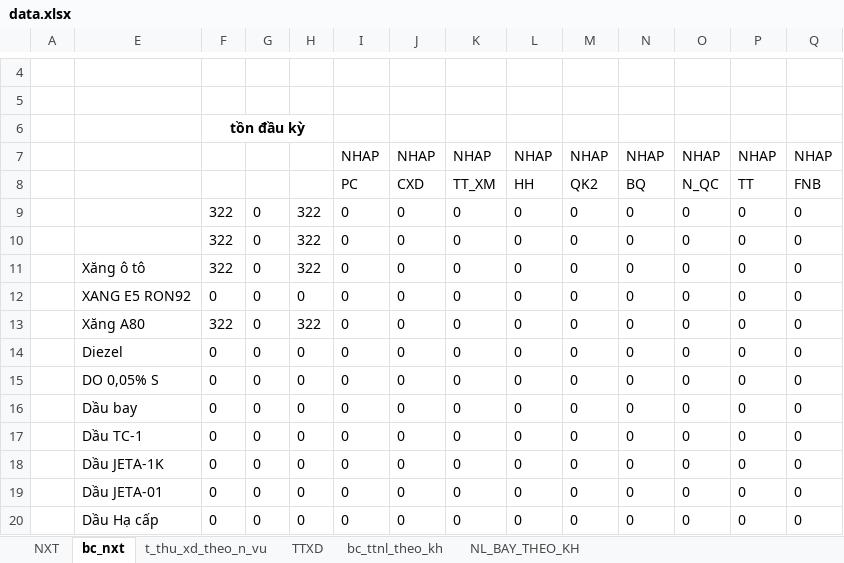
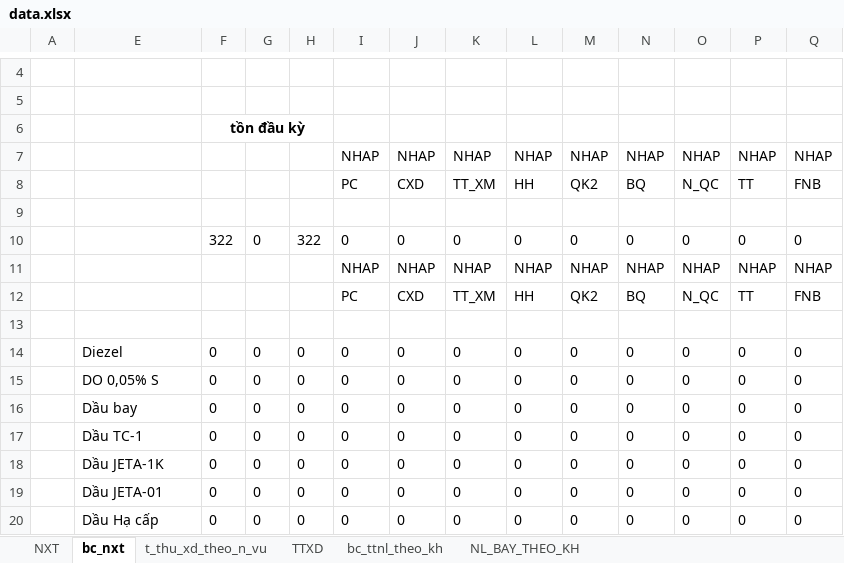
Before and after one commit to ste4-share/xdf, an Excel workbook: xlsx_template/data.xlsx, sheet bc_nxt, drawn as a sheet; only a part is shown, gaps mark what is left out; values as stored, in another font and other column widths than the file's, no borders; removed rows and columns are numbered as before the commit, all else as after; rows hold the shown columns only; the diff names each change by its address in the sheet, - before the commit and + after, or states it on an @@ line.

```diff
--- a/xlsx_template/data.xlsx (sheet bc_nxt)
+++ b/xlsx_template/data.xlsx (sheet bc_nxt)
-row 9:  |  | 322 | 0 | 322 | 0 | 0 | 0 | 0 | 0 | 0 | 0 | 0 | 0
+row 9: (empty)
-row 11:  | Xăng ô tô | 322 | 0 | 322 | 0 | 0 | 0 | 0 | 0 | 0 | 0 | 0 | 0
-row 12:  | XANG E5 RON92 | 0 | 0 | 0 | 0 | 0 | 0 | 0 | 0 | 0 | 0 | 0 | 0
-row 13:  | Xăng A80 | 322 | 0 | 322 | 0 | 0 | 0 | 0 | 0 | 0 | 0 | 0 | 0
+row 11:  |  |  |  |  | NHAP | NHAP | NHAP | NHAP | NHAP | NHAP | NHAP | NHAP | NHAP
+row 12:  |  |  |  |  | PC | CXD | TT_XM | HH | QK2 | BQ | N_QC | TT | FNB
+row 13: (empty)
```
Also changed, not shown: hidden cells, 14 other files.
